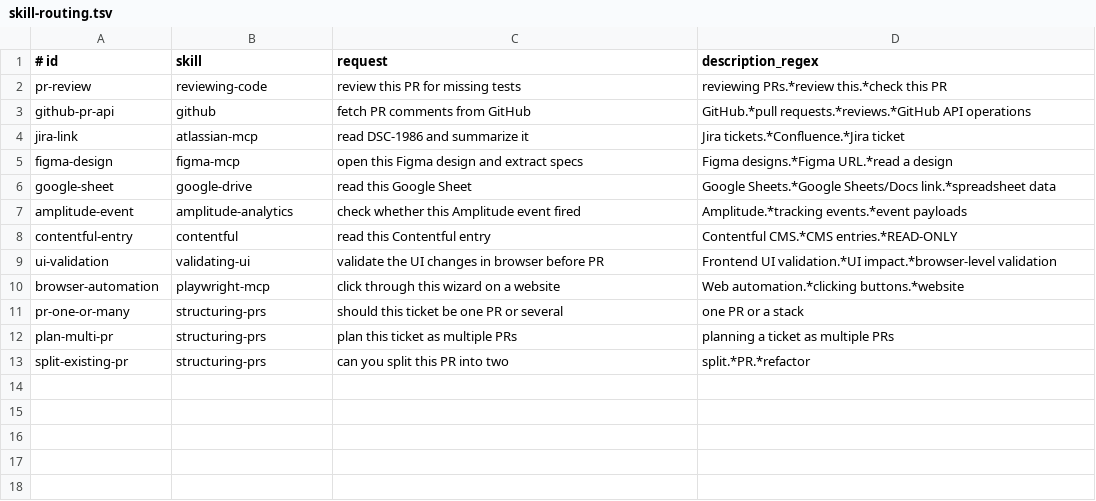
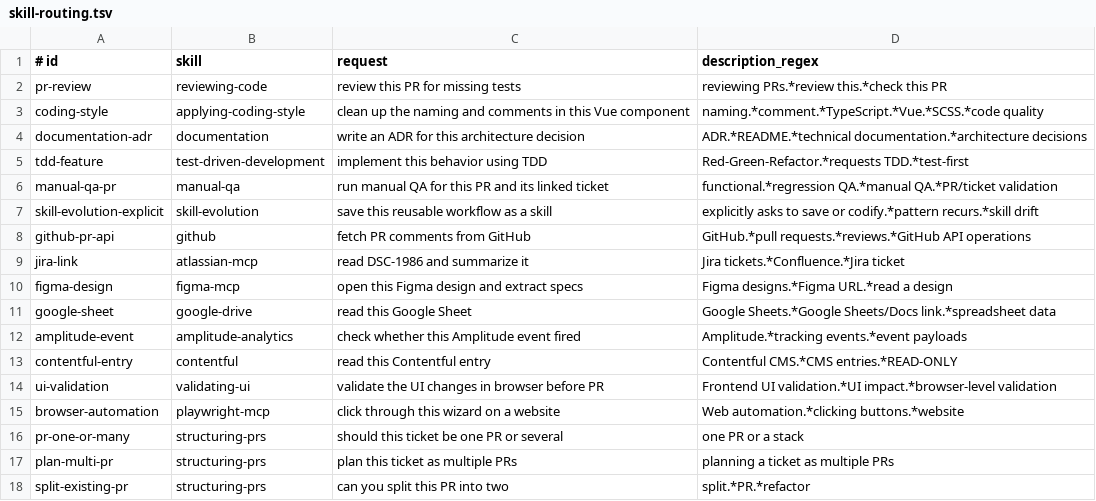
Before and after one commit to OktayCopurlu/ai-shared, a TSV file: evals/skill-routing.tsv, drawn as a sheet.

```diff
--- a/evals/skill-routing.tsv
+++ b/evals/skill-routing.tsv
@@ -2,2 +2,7 @@
 pr-review|reviewing-code|review this PR for missing tests|reviewing PRs.*review this.*check this PR
+coding-style|applying-coding-style|clean up the naming and comments in this Vue component|naming.*comment.*TypeScript.*Vue.*SCSS.*code quality
+documentation-adr|documentation|write an ADR for this architecture decision|ADR.*README.*technical documentation.*architecture decisions
+tdd-feature|test-driven-development|implement this behavior using TDD|Red-Green-Refactor.*requests TDD.*test-first
+manual-qa-pr|manual-qa|run manual QA for this PR and its linked ticket|functional.*regression QA.*manual QA.*PR/ticket validation
+skill-evolution-explicit|skill-evolution|save this reusable workflow as a skill|explicitly asks to save or codify.*pattern recurs.*skill drift
 github-pr-api|github|fetch PR comments from GitHub|GitHub.*pull requests.*reviews.*GitHub API operations
```
Also changed, not shown: evals/step-adherence.tsv, 12 other files.
